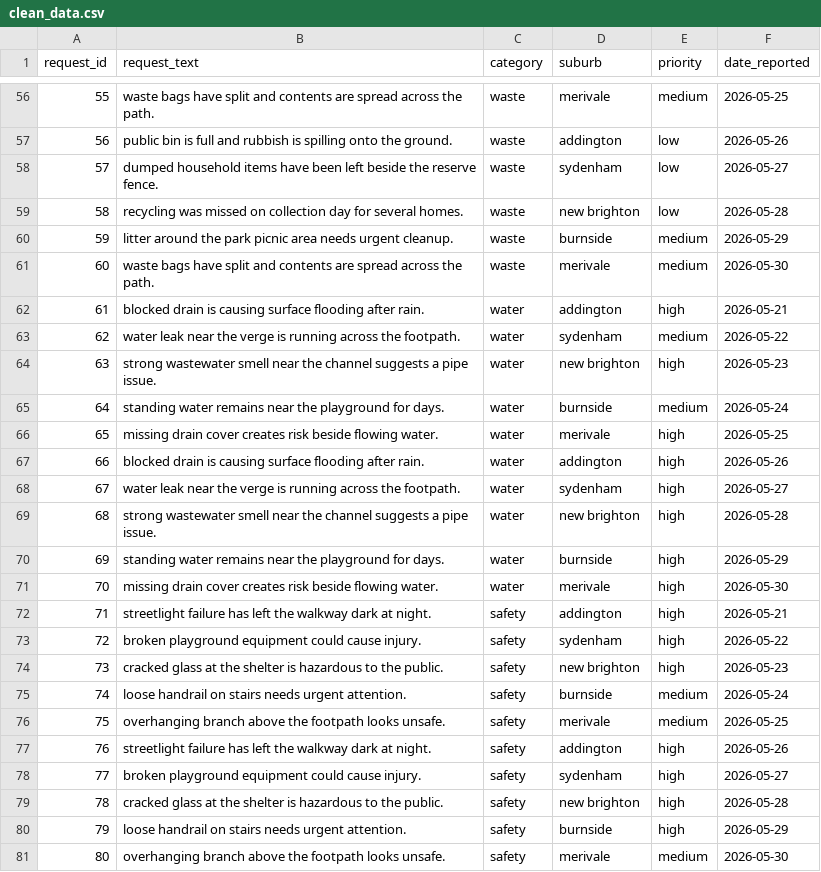
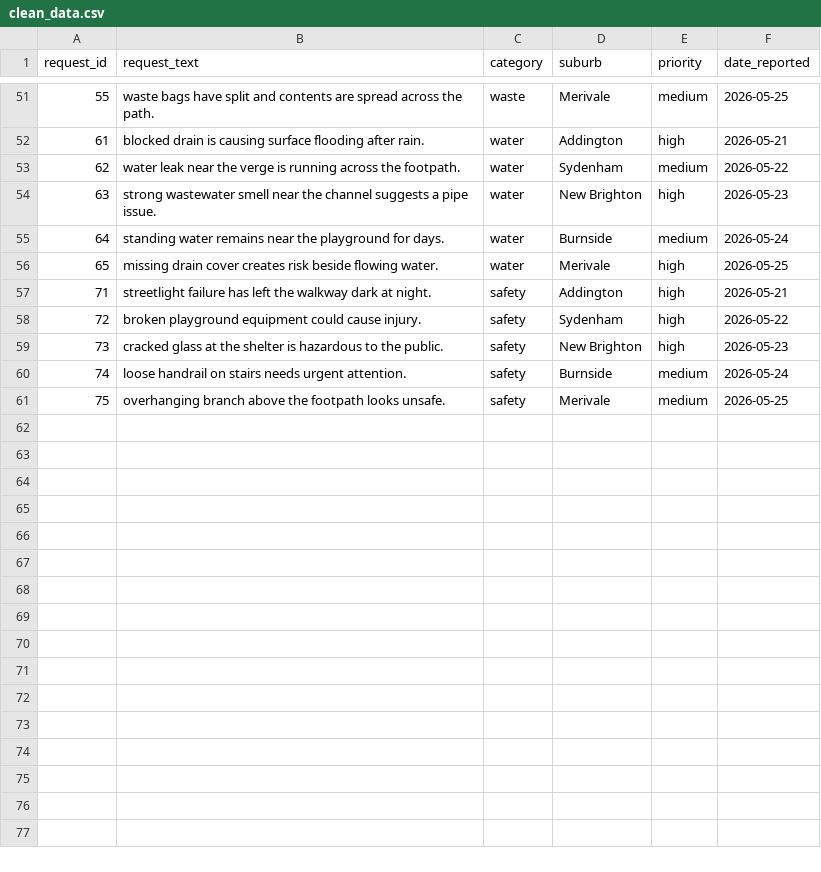
Before and after one commit to aaydenc/ai-request-classification, a CSV file: data/clean/clean_data.csv, drawn as a sheet; only a part is shown, gaps mark what is left out; the diff covers the shown part only.

```diff
--- a/data/clean/clean_data.csv
+++ b/data/clean/clean_data.csv
@@ -56,26 +51,11 @@ request_id,request_text,category,suburb,priority,date_reported
-55,waste bags have split and contents are spread across the path.,waste,merivale,medium,2026-05-25
-56,public bin is full and rubbish is spilling onto the ground.,waste,addington,low,2026-05-26
-57,dumped household items have been left beside the reserve fence.,waste,sydenham,low,2026-05-27
-58,recycling was missed on collection day for several homes.,waste,new brighton,low,2026-05-28
-59,litter around the park picnic area needs urgent cleanup.,waste,burnside,medium,2026-05-29
-60,waste bags have split and contents are spread across the path.,waste,merivale,medium,2026-05-30
-61,blocked drain is causing surface flooding after rain.,water,addington,high,2026-05-21
-62,water leak near the verge is running across the footpath.,water,sydenham,medium,2026-05-22
-63,strong wastewater smell near the channel suggests a pipe issue.,water,new brighton,high,2026-05-23
-64,standing water remains near the playground for days.,water,burnside,medium,2026-05-24
-65,missing drain cover creates risk beside flowing water.,water,merivale,high,2026-05-25
-66,blocked drain is causing surface flooding after rain.,water,addington,high,2026-05-26
-67,water leak near the verge is running across the footpath.,water,sydenham,high,2026-05-27
-68,strong wastewater smell near the channel suggests a pipe issue.,water,new brighton,high,2026-05-28
-69,standing water remains near the playground for days.,water,burnside,high,2026-05-29
-70,missing drain cover creates risk beside flowing water.,water,merivale,high,2026-05-30
-71,streetlight failure has left the walkway dark at night.,safety,addington,high,2026-05-21
-72,broken playground equipment could cause injury.,safety,sydenham,high,2026-05-22
-73,cracked glass at the shelter is hazardous to the public.,safety,new brighton,high,2026-05-23
-74,loose handrail on stairs needs urgent attention.,safety,burnside,medium,2026-05-24
-75,overhanging branch above the footpath looks unsafe.,safety,merivale,medium,2026-05-25
-76,streetlight failure has left the walkway dark at night.,safety,addington,high,2026-05-26
-77,broken playground equipment could cause injury.,safety,sydenham,high,2026-05-27
-78,cracked glass at the shelter is hazardous to the public.,safety,new brighton,high,2026-05-28
-79,loose handrail on stairs needs urgent attention.,safety,burnside,high,2026-05-29
-80,overhanging branch above the footpath looks unsafe.,safety,merivale,medium,2026-05-30
+55,waste bags have split and contents are spread across the path.,waste,Merivale,medium,2026-05-25
+61,blocked drain is causing surface flooding after rain.,water,Addington,high,2026-05-21
+62,water leak near the verge is running across the footpath.,water,Sydenham,medium,2026-05-22
+63,strong wastewater smell near the channel suggests a pipe issue.,water,New Brighton,high,2026-05-23
+64,standing water remains near the playground for days.,water,Burnside,medium,2026-05-24
+65,missing drain cover creates risk beside flowing water.,water,Merivale,high,2026-05-25
+71,streetlight failure has left the walkway dark at night.,safety,Addington,high,2026-05-21
+72,broken playground equipment could cause injury.,safety,Sydenham,high,2026-05-22
+73,cracked glass at the shelter is hazardous to the public.,safety,New Brighton,high,2026-05-23
+74,loose handrail on stairs needs urgent attention.,safety,Burnside,medium,2026-05-24
+75,overhanging branch above the footpath looks unsafe.,safety,Merivale,medium,2026-05-25
```
Also changed, not shown: 5 removed rows and 49 edited cells elsewhere in this file, 1 other file.
